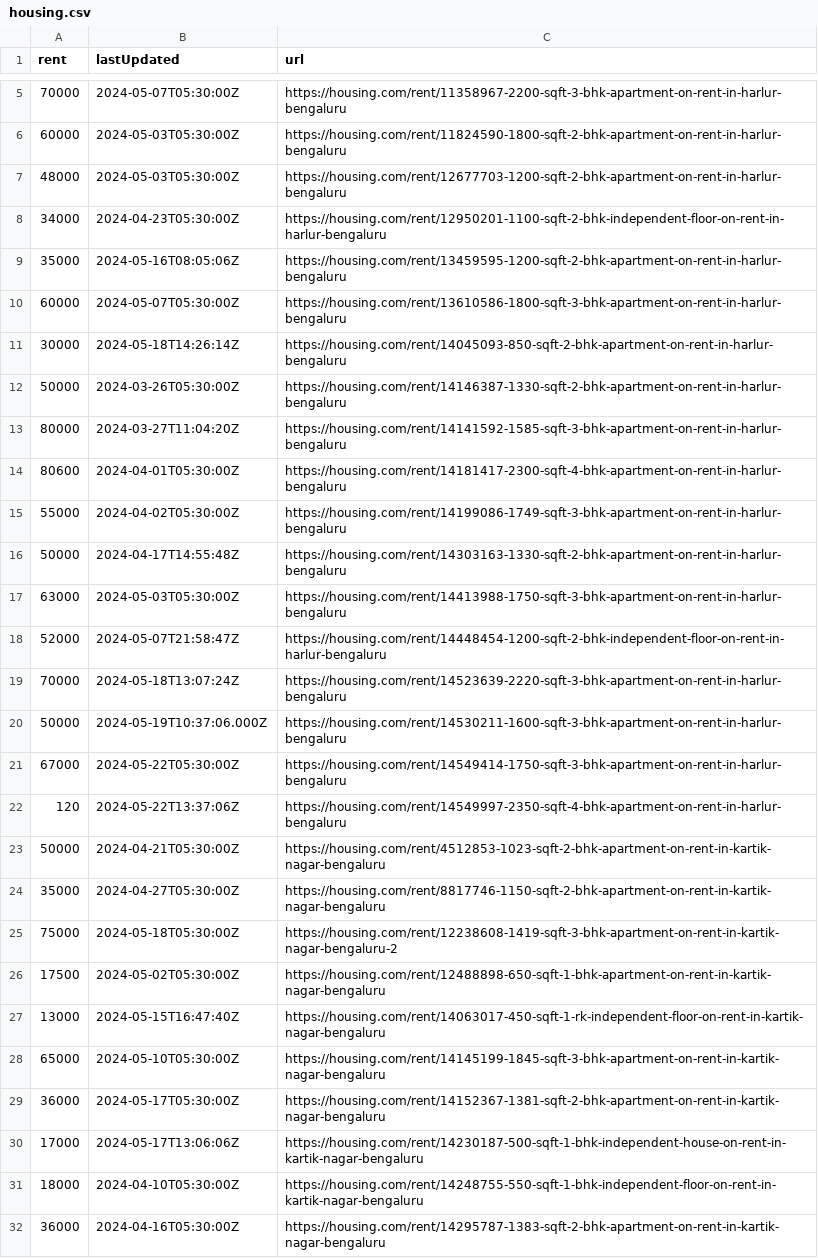
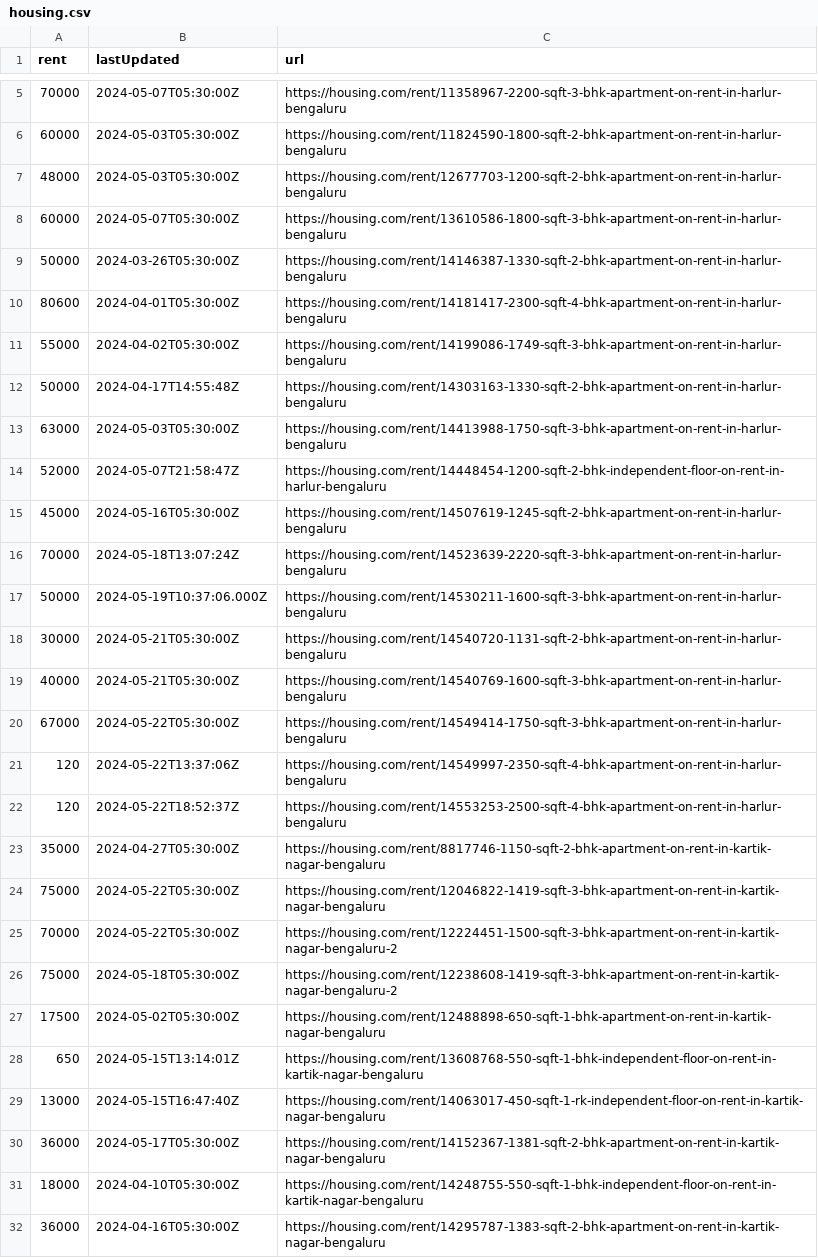
Before and after one commit to KShivendu/blr-societies, a CSV file: data/housing.csv, drawn as a sheet; only a part is shown, gaps mark what is left out; removed rows and columns are numbered as before the commit, all else as after; the diff covers the shown part only; the diff names each change by its address in the sheet, - before the commit and + after, or states it on an @@ line.

```diff
--- a/data/housing.csv
+++ b/data/housing.csv
-row 8: 34000 | 2024-04-23T05:30:00Z | https://housing.com/rent/12950201-1100-sqft-2-bhk-independent-floor-on-rent-in-harlur-bengaluru
-row 9: 35000 | 2024-05-16T08:05:06Z | https://housing.com/rent/13459595-1200-sqft-2-bhk-apartment-on-rent-in-harlur-bengaluru
-row 11: 30000 | 2024-05-18T14:26:14Z | https://housing.com/rent/14045093-850-sqft-2-bhk-apartment-on-rent-in-harlur-bengaluru
-row 13: 80000 | 2024-03-27T11:04:20Z | https://housing.com/rent/14141592-1585-sqft-3-bhk-apartment-on-rent-in-harlur-bengaluru
+row 15: 45000 | 2024-05-16T05:30:00Z | https://housing.com/rent/14507619-1245-sqft-2-bhk-apartment-on-rent-in-harlur-bengaluru
+row 18: 30000 | 2024-05-21T05:30:00Z | https://housing.com/rent/14540720-1131-sqft-2-bhk-apartment-on-rent-in-harlur-bengaluru
+row 19: 40000 | 2024-05-21T05:30:00Z | https://housing.com/rent/14540769-1600-sqft-3-bhk-apartment-on-rent-in-harlur-bengaluru
-row 23: 50000 | 2024-04-21T05:30:00Z | https://housing.com/rent/4512853-1023-sqft-2-bhk-apartment-on-rent-in-kartik-nagar-bengaluru
+row 22: 120 | 2024-05-22T18:52:37Z | https://housing.com/rent/14553253-2500-sqft-4-bhk-apartment-on-rent-in-harlur-bengaluru
+row 24: 75000 | 2024-05-22T05:30:00Z | https://housing.com/rent/12046822-1419-sqft-3-bhk-apartment-on-rent-in-kartik-nagar-bengaluru
+row 25: 70000 | 2024-05-22T05:30:00Z | https://housing.com/rent/12224451-1500-sqft-3-bhk-apartment-on-rent-in-kartik-nagar-bengaluru-2
+row 28: 650 | 2024-05-15T13:14:01Z | https://housing.com/rent/13608768-550-sqft-1-bhk-independent-floor-on-rent-in-kartik-nagar-bengaluru
-row 28: 65000 | 2024-05-10T05:30:00Z | https://housing.com/rent/14145199-1845-sqft-3-bhk-apartment-on-rent-in-kartik-nagar-bengaluru
-row 30: 17000 | 2024-05-17T13:06:06Z | https://housing.com/rent/14230187-500-sqft-1-bhk-independent-house-on-rent-in-kartik-nagar-bengaluru
```
Also changed, not shown: 2 added rows, 3 removed rows and 3 moved rows elsewhere in this file.
